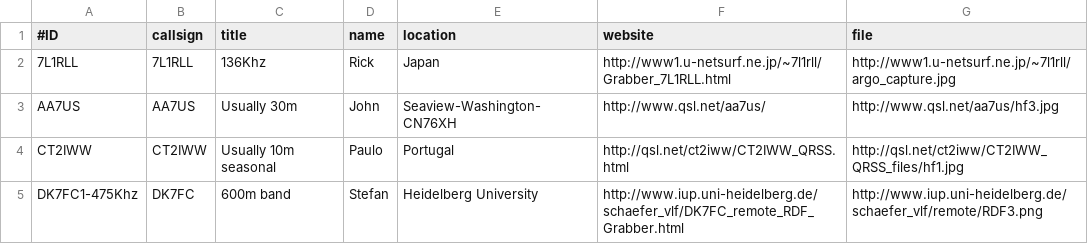
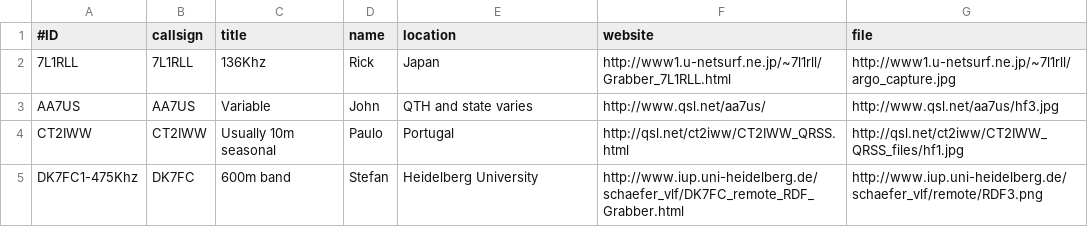
Before and after one commit to swharden/QRSSplus, a CSV file: grabbers.csv, drawn as a sheet; only a part is shown.

Commit message:
Chane AA7US QTH description at user request.

```diff
--- a/grabbers.csv
+++ b/grabbers.csv
@@ -2,3 +2,3 @@
 7L1RLL,7L1RLL,136Khz,Rick,Japan,http://www1.u-netsurf.ne.jp/~7l1rll/Grabber_7L1RLL.html,http://www1.u-netsurf.ne.jp/~7l1rll/argo_capture.jpg
-AA7US,AA7US,Usually 30m,John,Seaview-Washington-CN76XH,http://www.qsl.net/aa7us/,http://www.qsl.net/aa7us/hf3.jpg
+AA7US,AA7US,Variable,John,QTH and state varies,http://www.qsl.net/aa7us/,http://www.qsl.net/aa7us/hf3.jpg
 CT2IWW,CT2IWW,Usually 10m seasonal,Paulo,Portugal,http://qsl.net/ct2iww/CT2IWW_QRSS.html,http://qsl.net/ct2iww/CT2IWW_QRSS_files/hf1.jpg
```
